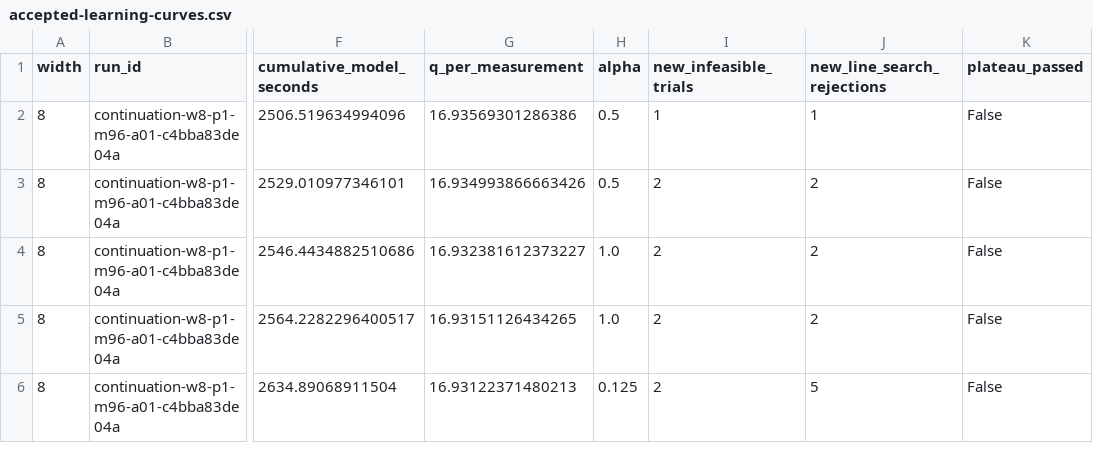
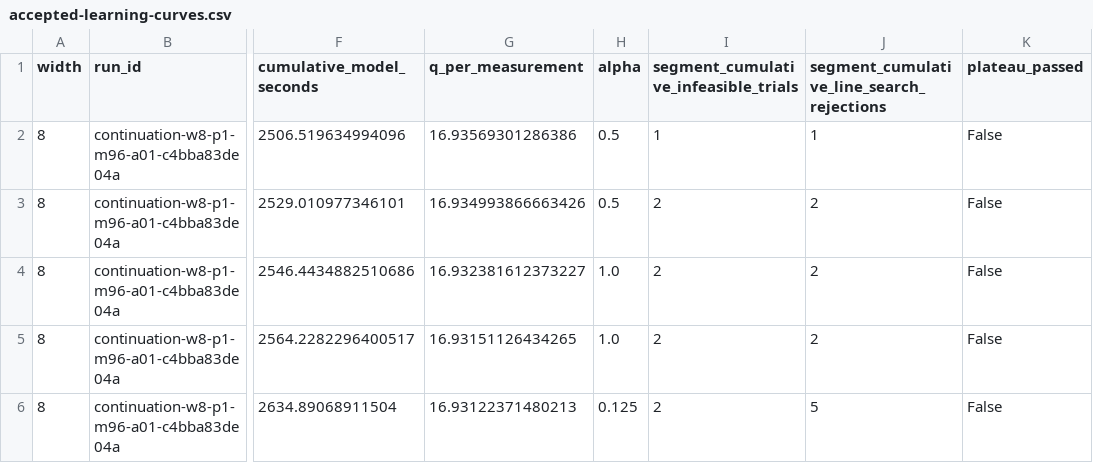
Before and after one commit to zetanaut/tmd-global-fit-lab, a CSV file: analysis/p1-m96-20260913-a01/accepted-learning-curves.csv, drawn as a sheet; only a part is shown, gaps mark what is left out; the diff names each change by its address in the sheet, - before the commit and + after, or states it on an @@ line.

Commit message:
Clarify segment cumulative rejection counts in review CSV

```diff
--- a/analysis/p1-m96-20260913-a01/accepted-learning-curves.csv
+++ b/analysis/p1-m96-20260913-a01/accepted-learning-curves.csv
-I1: new_infeasible_trials
+I1: segment_cumulative_infeasible_trials
-J1: new_line_search_rejections
+J1: segment_cumulative_line_search_rejections
```
Also changed, not shown: 1 other file.
